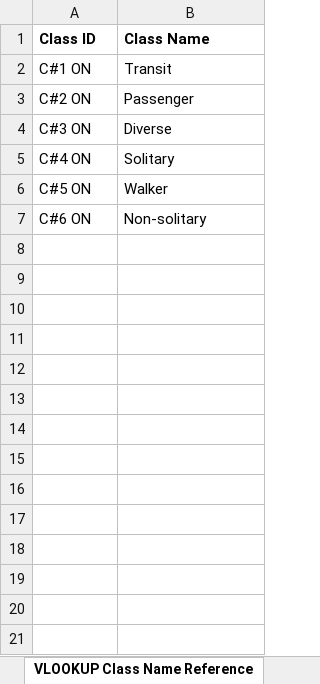
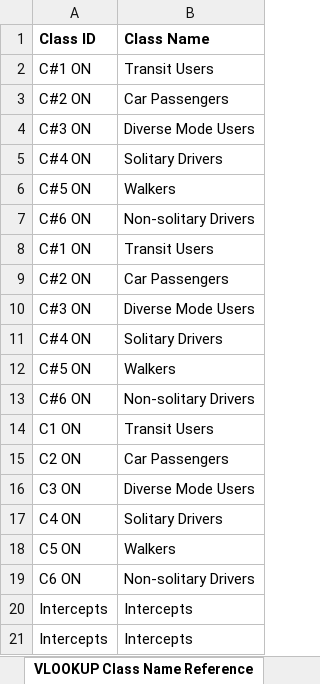
Before and after one commit to e-mcbride/PSRC.analysis, an Excel workbook: analysis/figures/pasted-results-from-mplus.xlsx, sheet VLOOKUP Class Name Reference, drawn as a sheet; values as stored, in another font and other column widths than the file's, no borders; the diff names each change by its address in the sheet, - before the commit and + after, or states it on an @@ line.

```diff
--- a/analysis/figures/pasted-results-from-mplus.xlsx (sheet VLOOKUP Class Name Reference)
+++ b/analysis/figures/pasted-results-from-mplus.xlsx (sheet VLOOKUP Class Name Reference)
-B2 (Class Name): Transit
+B2 (Class Name): Transit Users
-B3 (Class Name): Passenger
+B3 (Class Name): Car Passengers
-B4 (Class Name): Diverse
+B4 (Class Name): Diverse Mode Users
-B5 (Class Name): Solitary
+B5 (Class Name): Solitary Drivers
-B6 (Class Name): Walker
+B6 (Class Name): Walkers
-B7 (Class Name): Non-solitary
+B7 (Class Name): Non-solitary Drivers
+row 8: C#1 ON | Transit Users
+row 9: C#2 ON | Car Passengers
+row 10: C#3 ON | Diverse Mode Users
+row 11: C#4 ON | Solitary Drivers
+row 12: C#5 ON | Walkers
+row 13: C#6 ON | Non-solitary Drivers
+row 14: C1 ON | Transit Users
+row 15: C2 ON | Car Passengers
+row 16: C3 ON | Diverse Mode Users
+row 17: C4 ON | Solitary Drivers
+row 18: C5 ON | Walkers
+row 19: C6 ON | Non-solitary Drivers
+row 20: Intercepts | Intercepts
+row 21: Intercepts | Intercepts
```
Also changed, not shown: sheet VLOOKUP Var Name Reference, other sheet tabs, charts or pictures.
